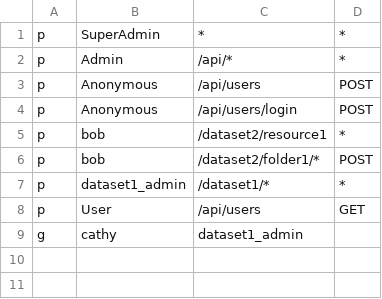
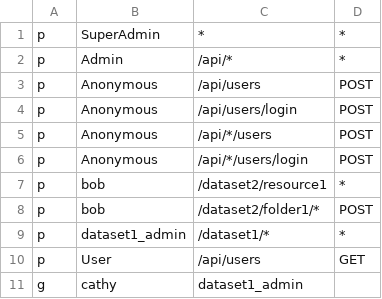
Before and after one commit to djordjep/koajs-starter, a CSV file: rbac/authz_policy.csv, drawn as a sheet.

```diff
--- a/rbac/authz_policy.csv
+++ b/rbac/authz_policy.csv
@@ -4,2 +4,4 @@ p, Anonymous, /api/users, POST
 p, Anonymous, /api/users/login, POST
+p, Anonymous, /api/*/users, POST
+p, Anonymous, /api/*/users/login, POST
 p, bob, /dataset2/resource1, *
```
Also changed, not shown: 2 other files.
